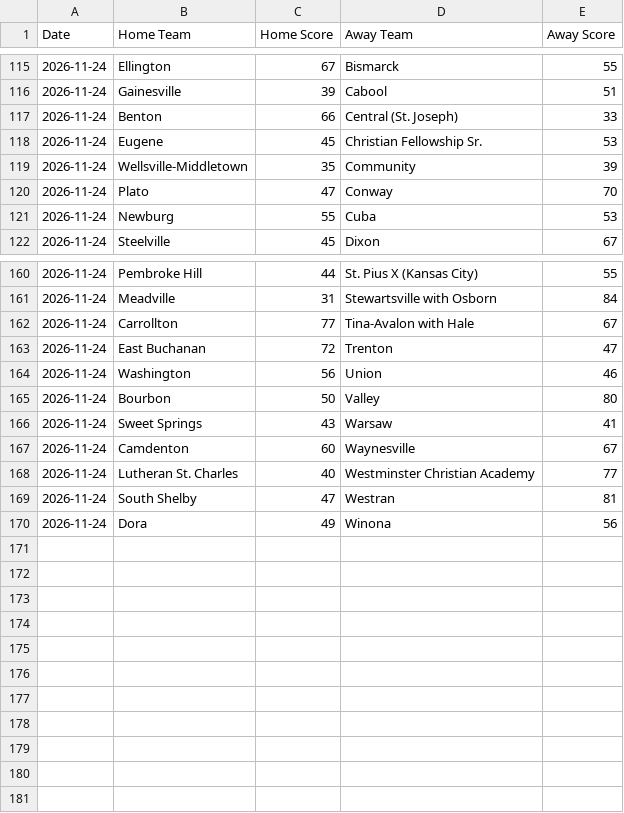
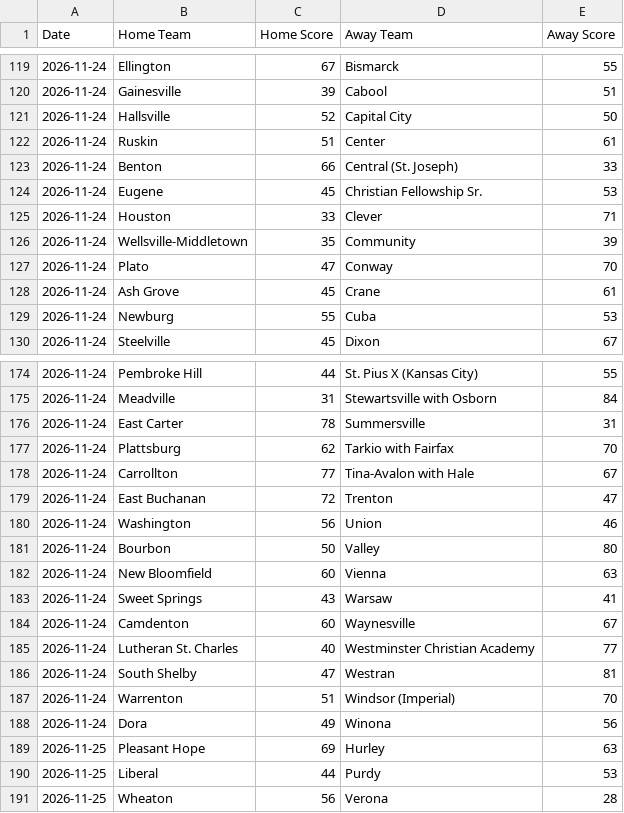
Before and after one commit to AllMOSports/Boys_Basketball_Ratings_2026-2027, a CSV file: boys_basketball_scoreboard_2026.csv, drawn as a sheet; only a part is shown, gaps mark what is left out; the diff covers the shown part only; the diff names each change by its address in the sheet, - before the commit and + after, or states it on an @@ line.

```diff
--- a/boys_basketball_scoreboard_2026.csv
+++ b/boys_basketball_scoreboard_2026.csv
+row 121: 2026-11-24 | Hallsville | 52 | Capital City | 50
+row 122: 2026-11-24 | Ruskin | 51 | Center | 61
+row 125: 2026-11-24 | Houston | 33 | Clever | 71
+row 128: 2026-11-24 | Ash Grove | 45 | Crane | 61
+row 176: 2026-11-24 | East Carter | 78 | Summersville | 31
+row 177: 2026-11-24 | Plattsburg | 62 | Tarkio with Fairfax | 70
+row 182: 2026-11-24 | New Bloomfield | 60 | Vienna | 63
+row 187: 2026-11-24 | Warrenton | 51 | Windsor (Imperial) | 70
+row 189: 2026-11-25 | Pleasant Hope | 69 | Hurley | 63
+row 190: 2026-11-25 | Liberal | 44 | Purdy | 53
+row 191: 2026-11-25 | Wheaton | 56 | Verona | 28
```
Also changed, not shown: 10 added rows elsewhere in this file, boys_basketball_games_2026.csv, boys_basketball_games_2026_all.csv, 22 other files.
